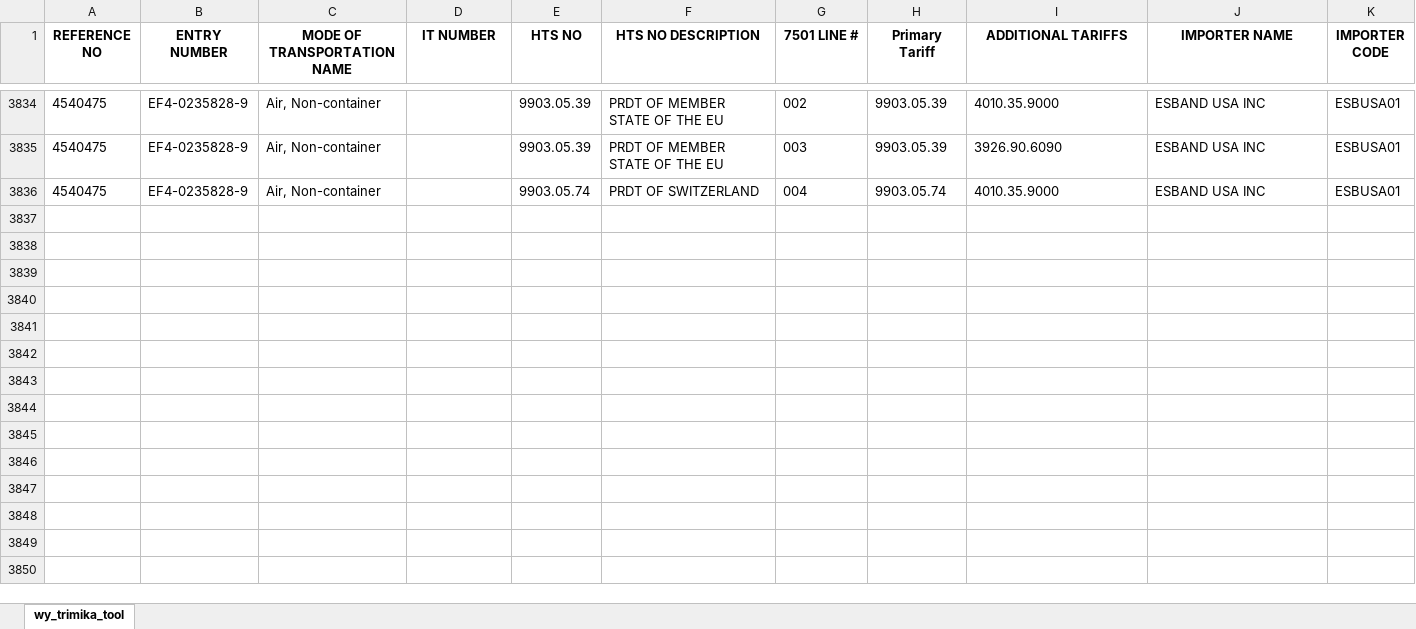
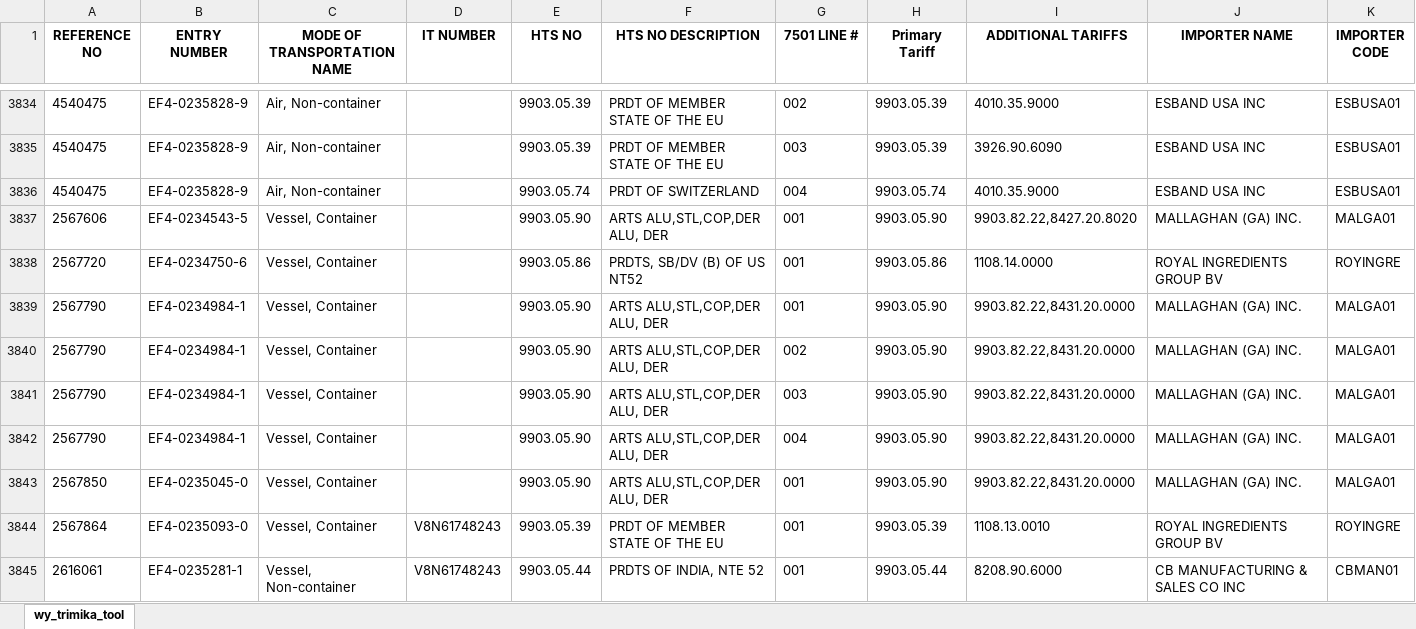
Before and after one commit to iffinc-ga/hts_search_tool, an Excel workbook: trimika_data.xlsx, sheet wy_trimika_tool, drawn as a sheet; only a part is shown, gaps mark what is left out; values as stored, in another font and other column widths than the file's, no borders; rows hold the shown columns only; the diff covers the shown part only; the diff names each change by its address in the sheet, - before the commit and + after, or states it on an @@ line.

Commit message:
Append trimika data — 21 new rows, 3856 total

```diff
--- a/trimika_data.xlsx (sheet wy_trimika_tool)
+++ b/trimika_data.xlsx (sheet wy_trimika_tool)
+row 3837: 2567606 | EF4-0234543-5 | Vessel, Container |  | 9903.05.90 | ARTS ALU,STL,COP,DER ALU, DER | 001 | 9903.05.90 | 9903.82.22,8427.20.8020 | MALLAGHAN (GA) INC. | MALGA01
+row 3838: 2567720 | EF4-0234750-6 | Vessel, Container |  | 9903.05.86 | PRDTS, SB/DV (B) OF US NT52 | 001 | 9903.05.86 | 1108.14.0000 | ROYAL INGREDIENTS GROUP BV | ROYINGRE
+row 3839: 2567790 | EF4-0234984-1 | Vessel, Container |  | 9903.05.90 | ARTS ALU,STL,COP,DER ALU, DER | 001 | 9903.05.90 | 9903.82.22,8431.20.0000 | MALLAGHAN (GA) INC. | MALGA01
+row 3840: 2567790 | EF4-0234984-1 | Vessel, Container |  | 9903.05.90 | ARTS ALU,STL,COP,DER ALU, DER | 002 | 9903.05.90 | 9903.82.22,8431.20.0000 | MALLAGHAN (GA) INC. | MALGA01
+row 3841: 2567790 | EF4-0234984-1 | Vessel, Container |  | 9903.05.90 | ARTS ALU,STL,COP,DER ALU, DER | 003 | 9903.05.90 | 9903.82.22,8431.20.0000 | MALLAGHAN (GA) INC. | MALGA01
+row 3842: 2567790 | EF4-0234984-1 | Vessel, Container |  | 9903.05.90 | ARTS ALU,STL,COP,DER ALU, DER | 004 | 9903.05.90 | 9903.82.22,8431.20.0000 | MALLAGHAN (GA) INC. | MALGA01
+row 3843: 2567850 | EF4-0235045-0 | Vessel, Container |  | 9903.05.90 | ARTS ALU,STL,COP,DER ALU, DER | 001 | 9903.05.90 | 9903.82.22,8431.20.0000 | MALLAGHAN (GA) INC. | MALGA01
+row 3844: 2567864 | EF4-0235093-0 | Vessel, Container | V8N61748243 | 9903.05.39 | PRDT OF MEMBER STATE OF THE EU | 001 | 9903.05.39 | 1108.13.0010 | ROYAL INGREDIENTS GROUP BV | ROYINGRE
+row 3845: 2616061 | EF4-0235281-1 | Vessel, Non-container | V8N61748243 | 9903.05.44 | PRDTS OF INDIA, NTE 52 | 001 | 9903.05.44 | 8208.90.6000 | CB MANUFACTURING & SALES CO INC | CBMAN01
```
Also changed, not shown: 12 added rows elsewhere in this sheet.
